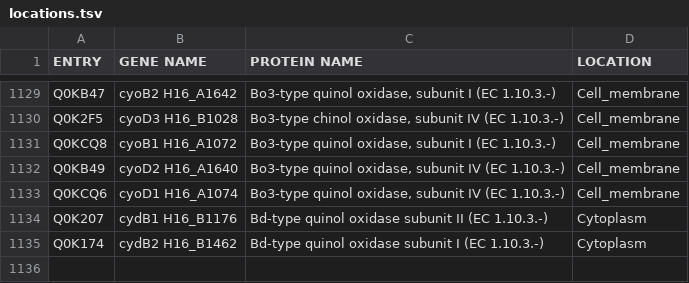
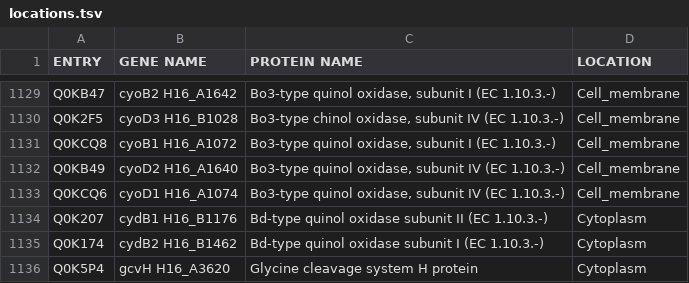
Before and after one commit to SysBioInra/Bacterial-RBA-models, a TSV file: Ralstonia-eutropha-H16/data/locations.tsv, drawn as a sheet; only a part is shown, gaps mark what is left out.

```diff
--- a/Ralstonia-eutropha-H16/data/locations.tsv
+++ b/Ralstonia-eutropha-H16/data/locations.tsv
@@ -1135 +1135,2 @@ Q0K207	cydB1 H16_B1176	Bd-type quinol oxidase subunit II (EC 1.10.3.-)	Cytoplasm
 Q0K174	cydB2 H16_B1462	Bd-type quinol oxidase subunit I (EC 1.10.3.-)	Cytoplasm
+Q0K5P4	gcvH H16_A3620	Glycine cleavage system H protein	Cytoplasm
```
Also changed, not shown: Ralstonia-eutropha-H16/data/protein_summary.tsv, Ralstonia-eutropha-H16/data/subunits.tsv, 11 other files.
